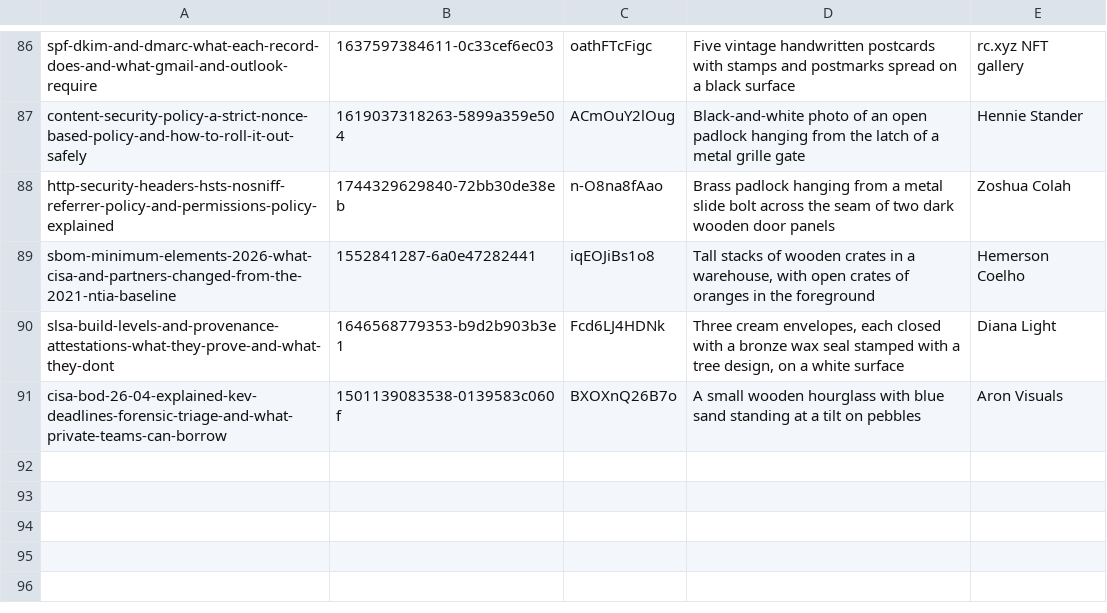
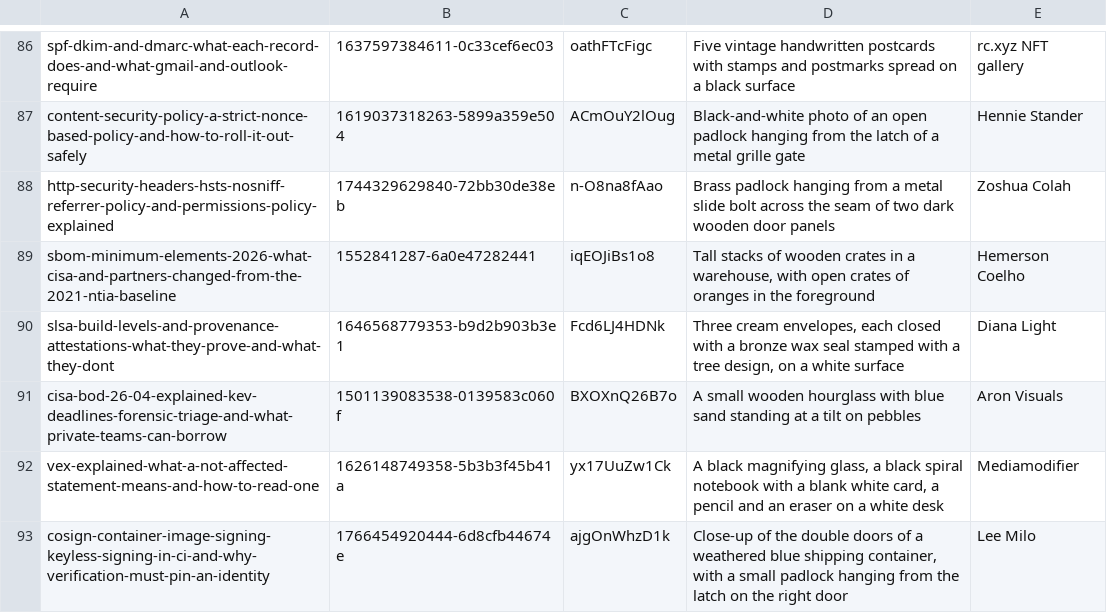
Before and after one commit to tehseensahab/firewall, a TSV file: scripts/covers.tsv, drawn as a sheet; only a part is shown, gaps mark what is left out.

```diff
--- a/scripts/covers.tsv
+++ b/scripts/covers.tsv
@@ -91 +91,3 @@ slsa-build-levels-and-provenance-attestations-what-they-prove-and-what-they-dont
 cisa-bod-26-04-explained-kev-deadlines-forensic-triage-and-what-private-teams-can-borrow	1501139083538-0139583c060f	BXOXnQ26B7o	A small wooden hourglass with blue sand standing at a tilt on pebbles	Aron Visuals
+vex-explained-what-a-not-affected-statement-means-and-how-to-read-one	1626148749358-5b3b3f45b41a	yx17UuZw1Ck	A black magnifying glass, a black spiral notebook with a blank white card, a pencil and an eraser on a white desk	Mediamodifier
+cosign-container-image-signing-keyless-signing-in-ci-and-why-verification-must-pin-an-identity	1766454920444-6d8cfb44674e	ajgOnWhzD1k	Close-up of the double doors of a weathered blue shipping container, with a small padlock hanging from the latch on the right door	Lee Milo
```
Also changed, not shown: 2 other files.
